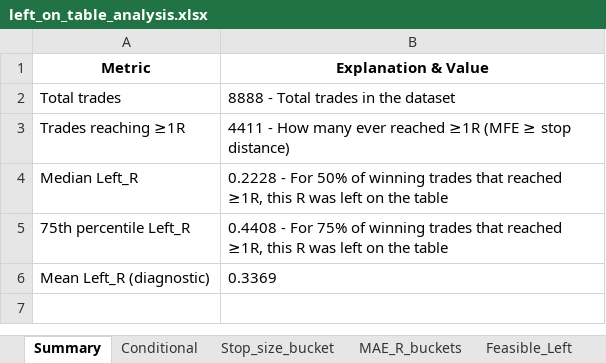
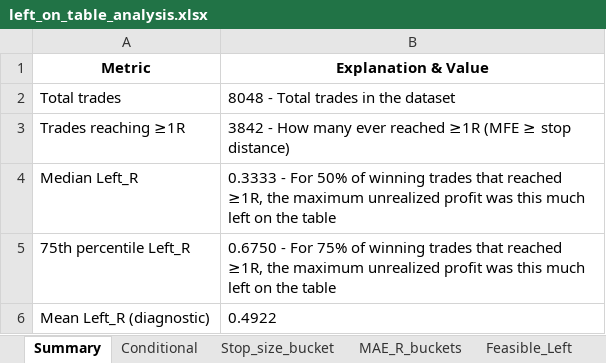
Before and after one commit to Soho36/1500_count, an Excel workbook: Left_on_the_table_stats_MFE/left_on_table_analysis.xlsx, sheet Summary, drawn as a sheet; values as stored, in another font and other column widths than the file's, no borders; the diff names each change by its address in the sheet, - before the commit and + after, or states it on an @@ line.

```diff
--- a/Left_on_the_table_stats_MFE/left_on_table_analysis.xlsx (sheet Summary)
+++ b/Left_on_the_table_stats_MFE/left_on_table_analysis.xlsx (sheet Summary)
-B2 (Explanation & Value): 8888 - Total trades in the dataset
+B2 (Explanation & Value): 8048 - Total trades in the dataset
-B3 (Explanation & Value): 4411 - How…
+B3 (Explanation & Value): 3842 - How…
-B4 (Explanation & Value): 0.2228 - For 50% of winning trades that reached ≥1R, this R was left on…
+B4 (Explanation & Value): 0.3333 - For 50% of winning trades that reached ≥1R, the maximum unrealized profit was this much left on…
-B5 (Explanation & Value): 0.4408 - For 75% of winning trades that reached ≥1R, this R was left on…
+B5 (Explanation & Value): 0.6750 - For 75% of winning trades that reached ≥1R, the maximum unrealized profit was this much left on…
-B6 (Explanation & Value): 0.3369
+B6 (Explanation & Value): 0.4922
```
Also changed, not shown: sheet Feasible_Left, sheet Feasible_All, sheet High_MAE_Stress_Trades, sheet Stop_size_bucket, sheet Conditional, sheet MAE_R_buckets, 4 other files.
